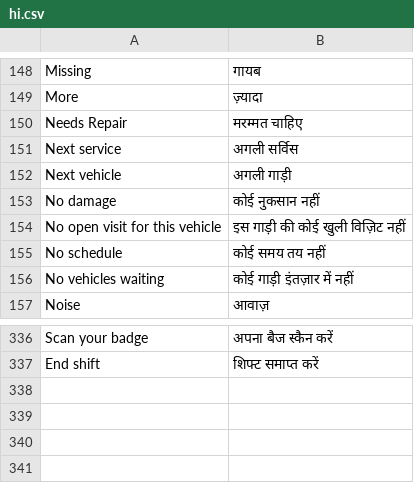
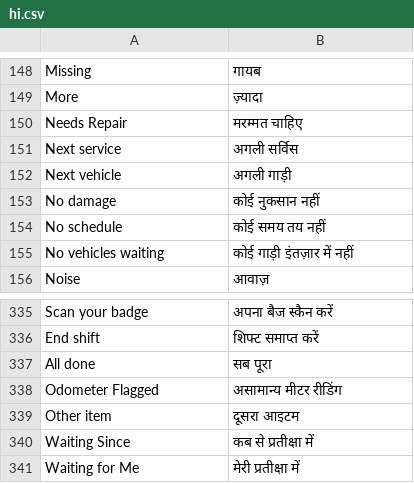
Before and after one commit to iabodysa/fleetix, a CSV file: fleetix/translations/hi.csv, drawn as a sheet; only a part is shown, gaps mark what is left out; removed rows and columns are numbered as before the commit, all else as after; the diff names each change by its address in the sheet, - before the commit and + after, or states it on an @@ line.

```diff
--- a/fleetix/translations/hi.csv
+++ b/fleetix/translations/hi.csv
-row 154: No open visit for this vehicle | इस गाड़ी की कोई खुली विज़िट नहीं
+row 337: All done | सब पूरा
+row 338: Odometer Flagged | असामान्य मीटर रीडिंग
+row 339: Other item | दूसरा आइटम
+row 340: Waiting Since | कब से प्रतीक्षा में
+row 341: Waiting for Me | मेरी प्रतीक्षा में
```
Also changed, not shown: fleetix/translations/ar.csv, fleetix/translations/bn.csv, 25 other files.
